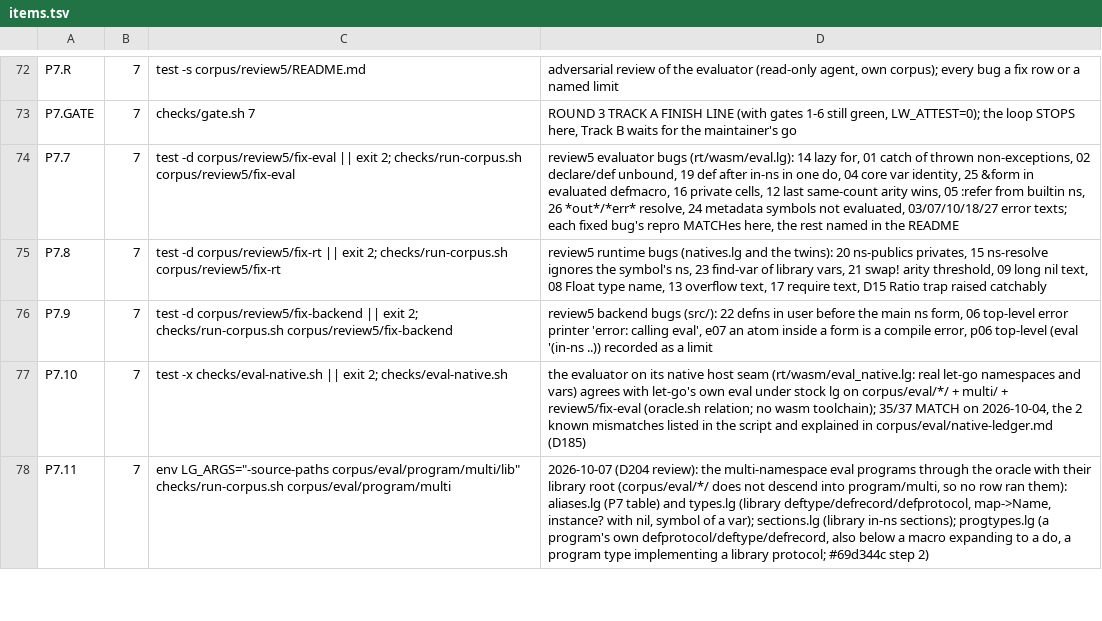
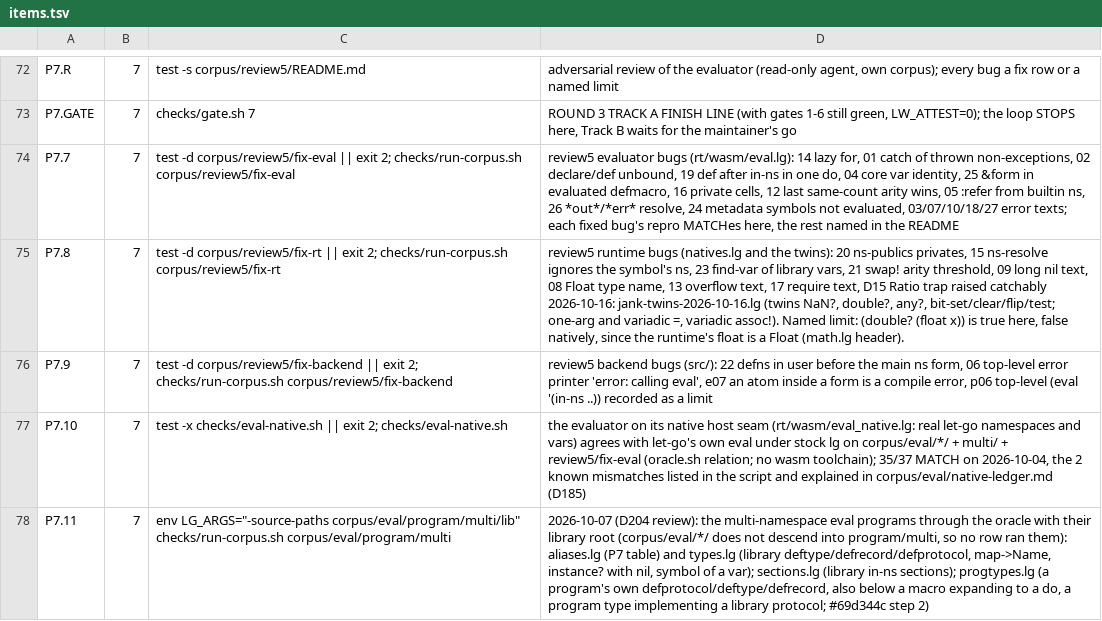
Before and after one commit to mparrett/let-go-wasmgc, a TSV file: checks/items.tsv, drawn as a sheet; only a part is shown, gaps mark what is left out; the diff names each change by its address in the sheet, - before the commit and + after, or states it on an @@ line.

```diff
--- a/checks/items.tsv
+++ b/checks/items.tsv
-D75: …raised catchably
+D75: …raised catchably 2026-10-16: jank-twins-2026-10-16.lg (twins NaN?, double?, any?, bit-set/clear/flip/test; one-arg and variadic =, variadic assoc!). Named limit: (double? (float x)) is true here, false natively, since the runtime's float is a Float (math.lg header).
```
